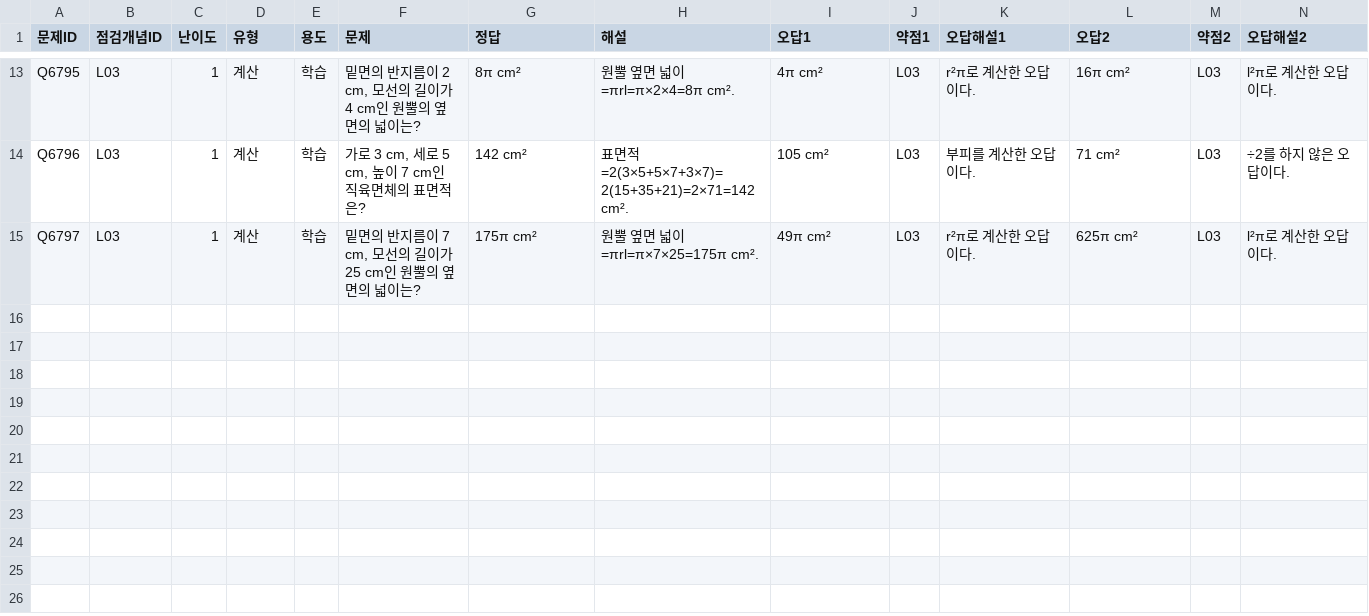
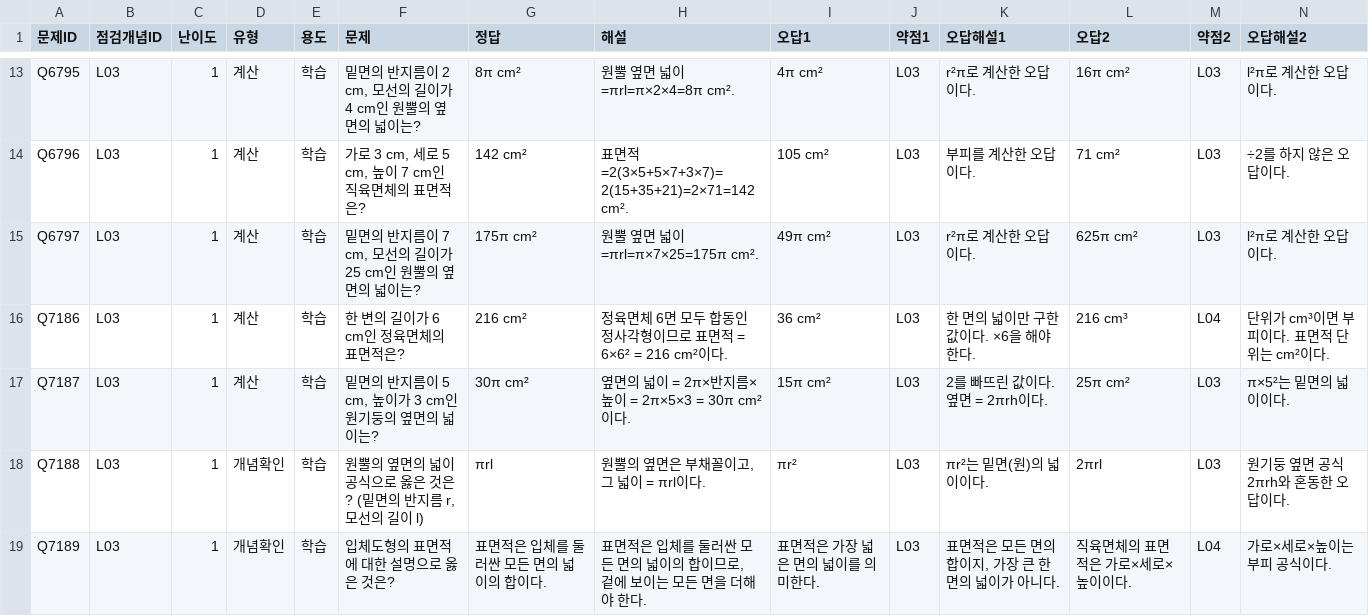
Before and after one commit to wataryu00-boop/math-diagnostic, a CSV file: problems/L03/1.csv, drawn as a sheet; only a part is shown, gaps mark what is left out; rows hold the shown columns only; the diff names each change by its address in the sheet, - before the commit and + after, or states it on an @@ line.

```diff
--- a/problems/L03/1.csv
+++ b/problems/L03/1.csv
+row 16: Q7186 | L03 | 1 | 계산 | 학습 | 한 변의 길이가 6 cm인 정육면체의 표면적은? | 216 cm² | 정육면체 6면 모두 합동인 정사각형이므로 표면적 = 6×6² = 216 cm²이다. | 36 cm² | L03 | 한 면의 넓이만 구한 값이다. ×6을 해야 한다. | 216 cm³ | L04 | 단위가 cm³이면 부피이다. 표면적 단위는 cm²이다.
+row 17: Q7187 | L03 | 1 | 계산 | 학습 | 밑면의 반지름이 5 cm, 높이가 3 cm인 원기둥의 옆면의 넓이는? | 30π cm² | 옆면의 넓이 = 2π×반지름×높이 = 2π×5×3 = 30π cm²이다. | 15π cm² | L03 | 2를 빠뜨린 값이다. 옆면 = 2πrh이다. | 25π cm² | L03 | π×5²는 밑면의 넓이이다.
+row 18: Q7188 | L03 | 1 | 개념확인 | 학습 | 원뿔의 옆면의 넓이 공식으로 옳은 것은? (밑면의 반지름 r, 모선의 길이 l) | πrl | 원뿔의 옆면은 부채꼴이고, 그 넓이 = πrl이다. | πr² | L03 | πr²는 밑면(원)의 넓이이다. | 2πrl | L03 | 원기둥 옆면 공식 2πrh와 혼동한 오답이다.
+row 19: Q7189 | L03 | 1 | 개념확인 | 학습 | 입체도형의 표면적에 대한 설명으로 옳은 것은? | 표면적은 입체를 둘러싼 모든 면의 넓이의 합이다. | 표면적은 입체를 둘러싼 모든 면의 넓이의 합이므로, 겉에 보이는 모든 면을 더해야 한다. | 표면적은 가장 넓은 면의 넓이를 의미한다. | L03 | 표면적은 모든 면의 합이지, 가장 큰 한 면의 넓이가 아니다. | 직육면체의 표면적은 가로×세로×높이이다. | L04 | 가로×세로×높이는 부피 공식이다.
```
Also changed, not shown: problems/L04/1.csv, problems/L04/3.csv, 16 other files.
